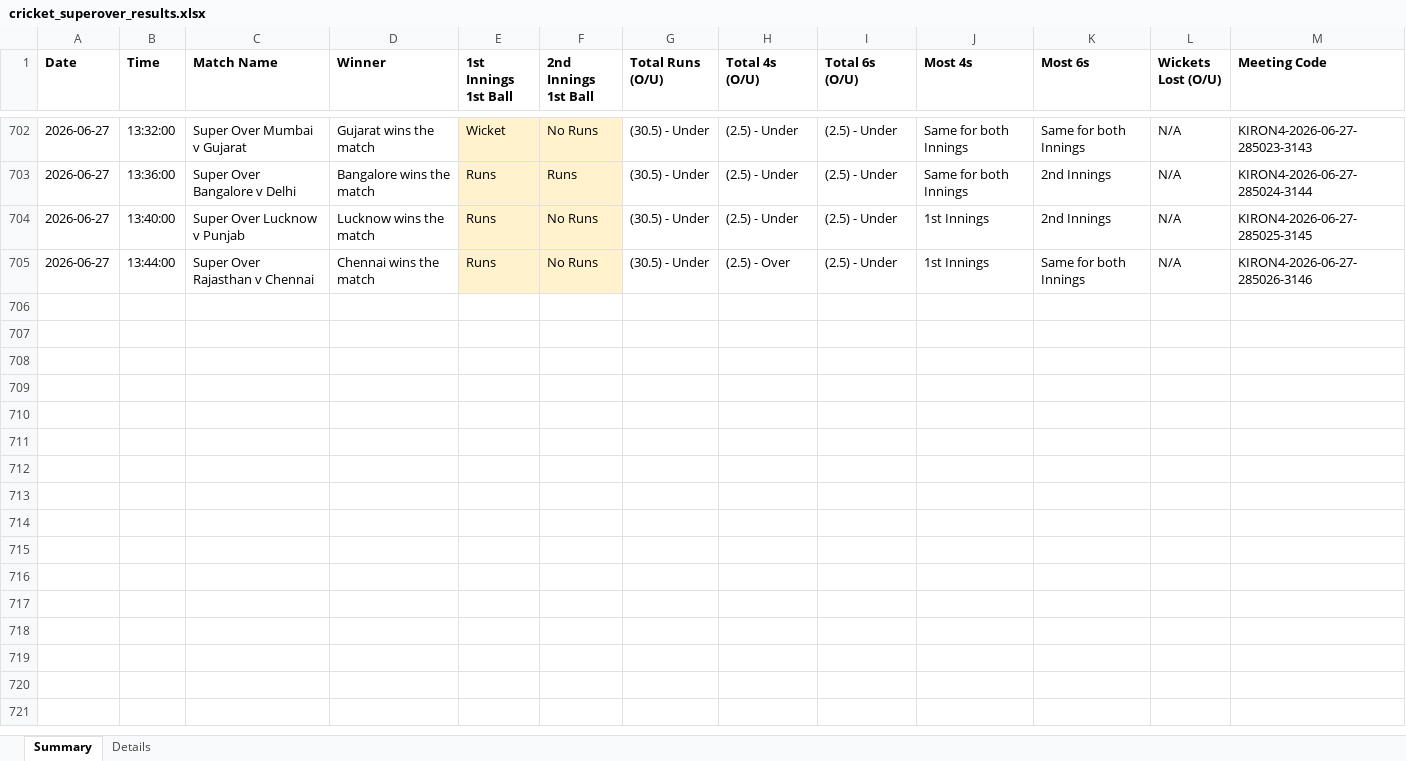
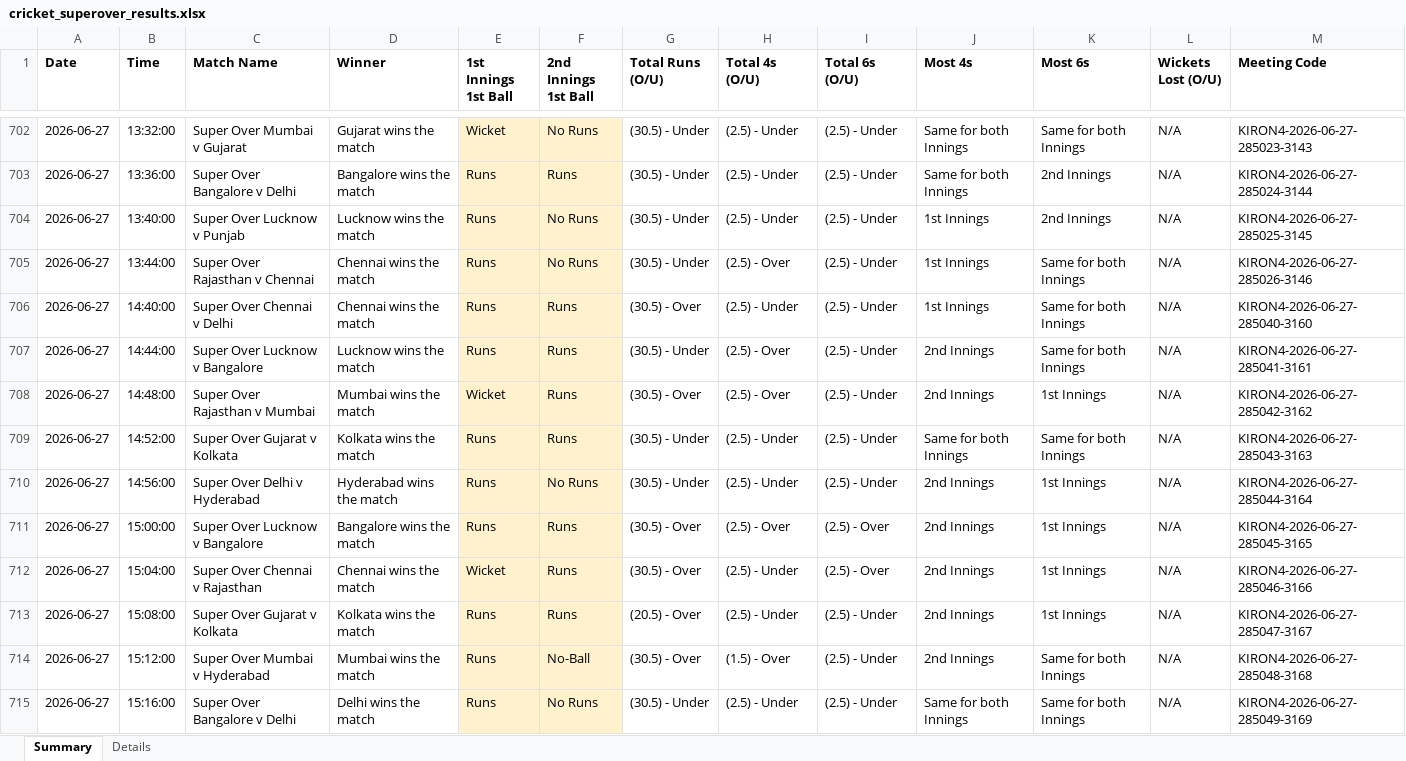
Before and after one commit to NorajChathuranga/STBet-Tracker, an Excel workbook: data/cricket_superover_results.xlsx, sheet Summary, drawn as a sheet; only a part is shown, gaps mark what is left out; values as stored, in another font and other column widths than the file's, no borders; the diff covers the shown part only; the diff names each change by its address in the sheet, - before the commit and + after, or states it on an @@ line.

```diff
--- a/data/cricket_superover_results.xlsx (sheet Summary)
+++ b/data/cricket_superover_results.xlsx (sheet Summary)
+row 706: 2026-06-27 | 14:40:00 | Super Over Chennai v Delhi | Chennai wins the match | Runs | Runs | (30.5) - Over | (2.5) - Under | (2.5) - Under | 1st Innings | Same for both Innings | N/A | KIRON4-2026-06-27-285040-3160
+row 707: 2026-06-27 | 14:44:00 | Super Over Lucknow v Bangalore | Lucknow wins the match | Runs | Runs | (30.5) - Under | (2.5) - Over | (2.5) - Under | 2nd Innings | Same for both Innings | N/A | KIRON4-2026-06-27-285041-3161
+row 708: 2026-06-27 | 14:48:00 | Super Over Rajasthan v Mumbai | Mumbai wins the match | Wicket | Runs | (30.5) - Over | (2.5) - Over | (2.5) - Under | 2nd Innings | 1st Innings | N/A | KIRON4-2026-06-27-285042-3162
+row 709: 2026-06-27 | 14:52:00 | Super Over Gujarat v Kolkata | Kolkata wins the match | Runs | Runs | (30.5) - Under | (2.5) - Under | (2.5) - Under | Same for both Innings | Same for both Innings | N/A | KIRON4-2026-06-27-285043-3163
+row 710: 2026-06-27 | 14:56:00 | Super Over Delhi v Hyderabad | Hyderabad wins the match | Runs | No Runs | (30.5) - Under | (2.5) - Under | (2.5) - Under | 2nd Innings | 1st Innings | N/A | KIRON4-2026-06-27-285044-3164
+row 711: 2026-06-27 | 15:00:00 | Super Over Lucknow v Bangalore | Bangalore wins the match | Runs | Runs | (30.5) - Over | (2.5) - Over | (2.5) - Over | 2nd Innings | 1st Innings | N/A | KIRON4-2026-06-27-285045-3165
+row 712: 2026-06-27 | 15:04:00 | Super Over Chennai v Rajasthan | Chennai wins the match | Wicket | Runs | (30.5) - Over | (2.5) - Under | (2.5) - Over | 2nd Innings | 1st Innings | N/A | KIRON4-2026-06-27-285046-3166
+row 713: 2026-06-27 | 15:08:00 | Super Over Gujarat v Kolkata | Kolkata wins the match | Runs | Runs | (20.5) - Over | (2.5) - Under | (2.5) - Under | 2nd Innings | 1st Innings | N/A | KIRON4-2026-06-27-285047-3167
+row 714: 2026-06-27 | 15:12:00 | Super Over Mumbai v Hyderabad | Mumbai wins the match | Runs | No-Ball | (30.5) - Over | (1.5) - Over | (2.5) - Under | 2nd Innings | Same for both Innings | N/A | KIRON4-2026-06-27-285048-3168
+row 715: 2026-06-27 | 15:16:00 | Super Over Bangalore v Delhi | Delhi wins the match | Runs | No Runs | (30.5) - Under | (2.5) - Under | (2.5) - Under | Same for both Innings | Same for both Innings | N/A | KIRON4-2026-06-27-285049-3169
```
Also changed, not shown: 10 added rows elsewhere in this sheet, sheet Details, 5 other files.
